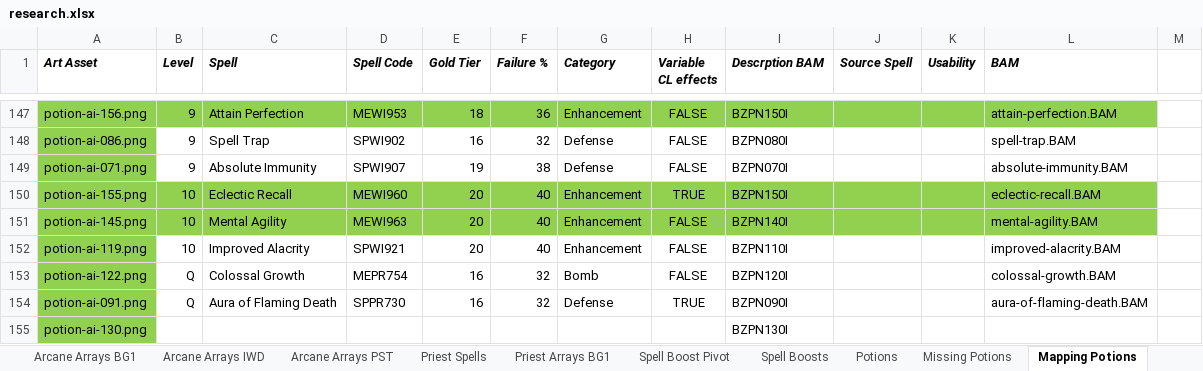
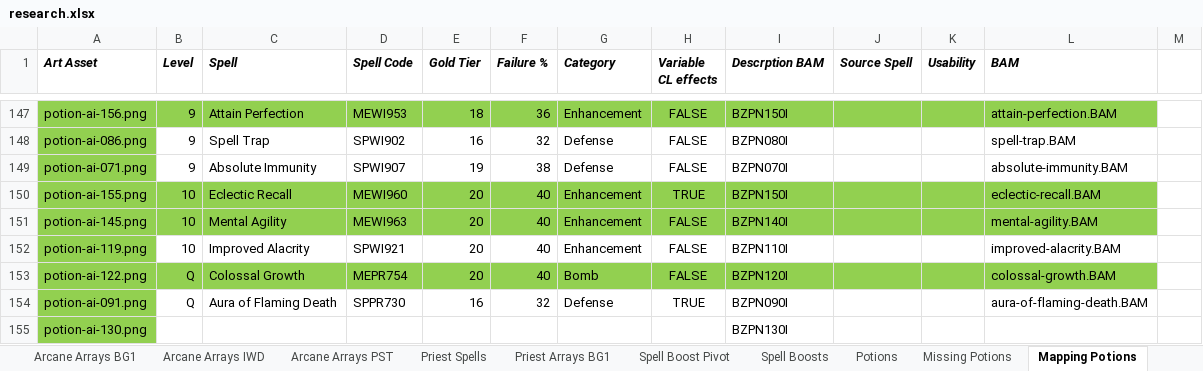
Before and after one commit to BardezAnAvatar/BGEE-Caster-Crafting, an Excel workbook: .research/research.xlsx, sheet Mapping Potions, drawn as a sheet; only a part is shown, gaps mark what is left out; values as stored, in another font and other column widths than the file's, no borders; the diff names each change by its address in the sheet, - before the commit and + after, or states it on an @@ line.

```diff
--- a/.research/research.xlsx (sheet Mapping Potions)
+++ b/.research/research.xlsx (sheet Mapping Potions)
-B153:L153 fill: none
+B153:L153 fill: #92D050
-E153 (Gold Tier): 16
+E153 (Gold Tier): 20
-F153 (Failure %): 32
+F153 (Failure %): 40
```
Also changed, not shown: 3 other files.
